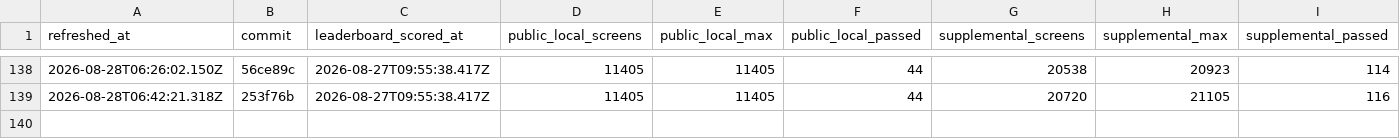
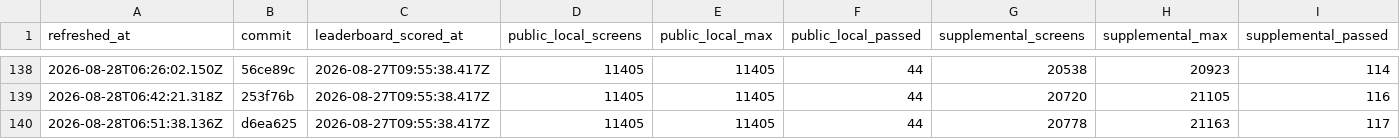
Before and after one commit to rohitgandikota/teleport-contest, a TSV file: docs/plan/contest-dashboard-history.tsv, drawn as a sheet; only a part is shown, gaps mark what is left out; rows hold the shown columns only; the diff names each change by its address in the sheet, - before the commit and + after, or states it on an @@ line.

Commit message:
Refresh contest score dashboard

```diff
--- a/docs/plan/contest-dashboard-history.tsv
+++ b/docs/plan/contest-dashboard-history.tsv
+row 140: 2026-08-28T06:51:38.136Z | d6ea625 | 2026-08-27T09:55:38.417Z | 11405 | 11405 | 44 | 20778 | 21163 | 117
```
Also changed, not shown: 1 other file.
